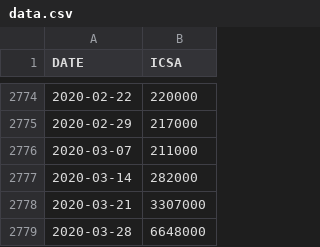
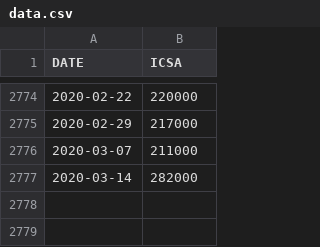
Before and after one commit to yevagorbachev/MKS22QJI_Work, a CSV file: 18_d3/data/data.csv, drawn as a sheet; only a part is shown, gaps mark what is left out; the diff names each change by its address in the sheet, - before the commit and + after, or states it on an @@ line.

Commit message:
(18) removed trailing outliers)

```diff
--- a/18_d3/data/data.csv
+++ b/18_d3/data/data.csv
-row 2778: 2020-03-21 | 3307000
-row 2779: 2020-03-28 | 6648000
```
